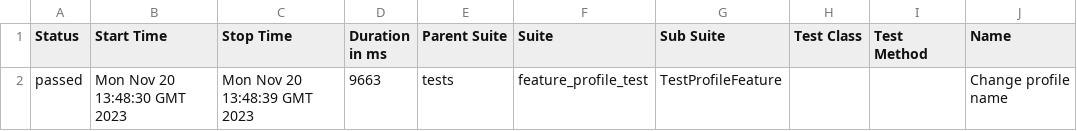
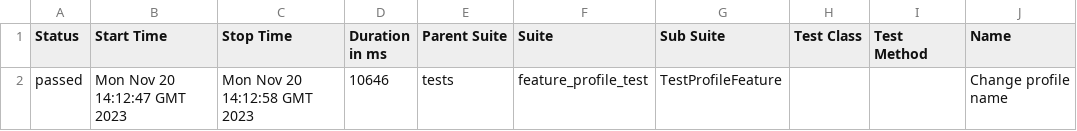
Before and after one commit to stdqa/qa_test_ci_cd, a CSV file: data/suites.csv, drawn as a sheet; only a part is shown; the diff names each change by its address in the sheet, - before the commit and + after, or states it on an @@ line.

Commit message:
Deploying to gh-pages from @ stdqa/qa_test_ci_cd@ea4767efaad9e63abd99139dfcf6a06dc74c1e03 🚀

```diff
--- a/data/suites.csv
+++ b/data/suites.csv
-B2 (Start Time): Mon Nov 20 13:48:30 GMT 2023
+B2 (Start Time): Mon Nov 20 14:12:47 GMT 2023
-C2 (Stop Time): Mon Nov 20 13:48:39 GMT 2023
+C2 (Stop Time): Mon Nov 20 14:12:58 GMT 2023
-D2 (Duration in ms): 9663
+D2 (Duration in ms): 10646
```
Also changed, not shown: 22 other files.
